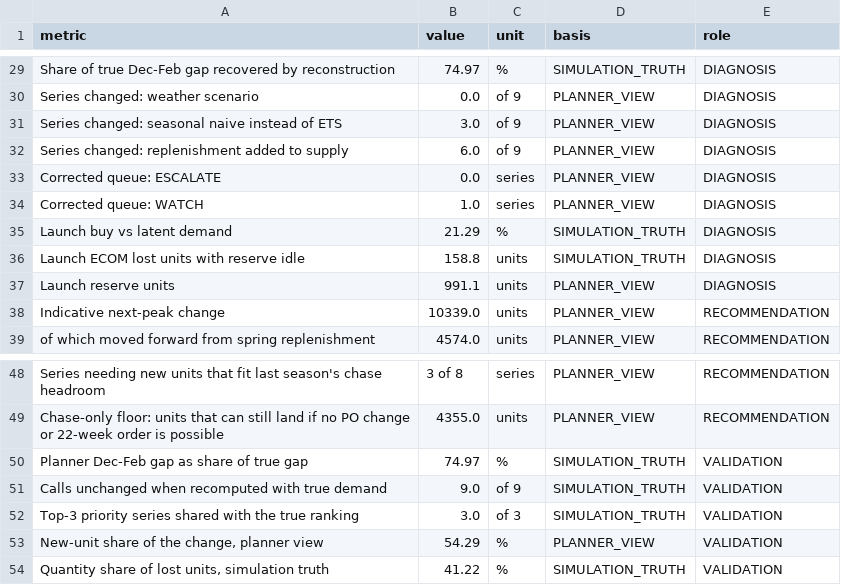
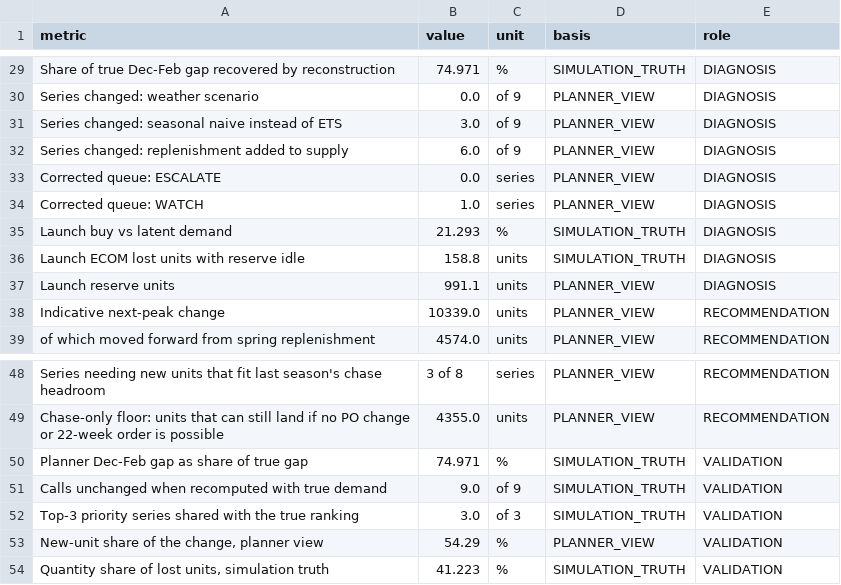
Before and after one commit to Abhijit2409/demandiq-retail-demand-planning, a CSV file: 05_outputs/peak_season_diagnosis/DemandIQ_Step8_Headline_Metrics.csv, drawn as a sheet; only a part is shown, gaps mark what is left out; the diff covers the shown part only; the diff names each change by its address in the sheet, - before the commit and + after, or states it on an @@ line.

```diff
--- a/05_outputs/peak_season_diagnosis/DemandIQ_Step8_Headline_Metrics.csv
+++ b/05_outputs/peak_season_diagnosis/DemandIQ_Step8_Headline_Metrics.csv
-B29 (value): 74.97
+B29 (value): 74.971
-B35 (value): 21.29
+B35 (value): 21.293
-B50 (value): 74.97
+B50 (value): 74.971
-B54 (value): 41.22
+B54 (value): 41.223
```
Also changed, not shown: 19 edited cells elsewhere in this file, 4 other files.
